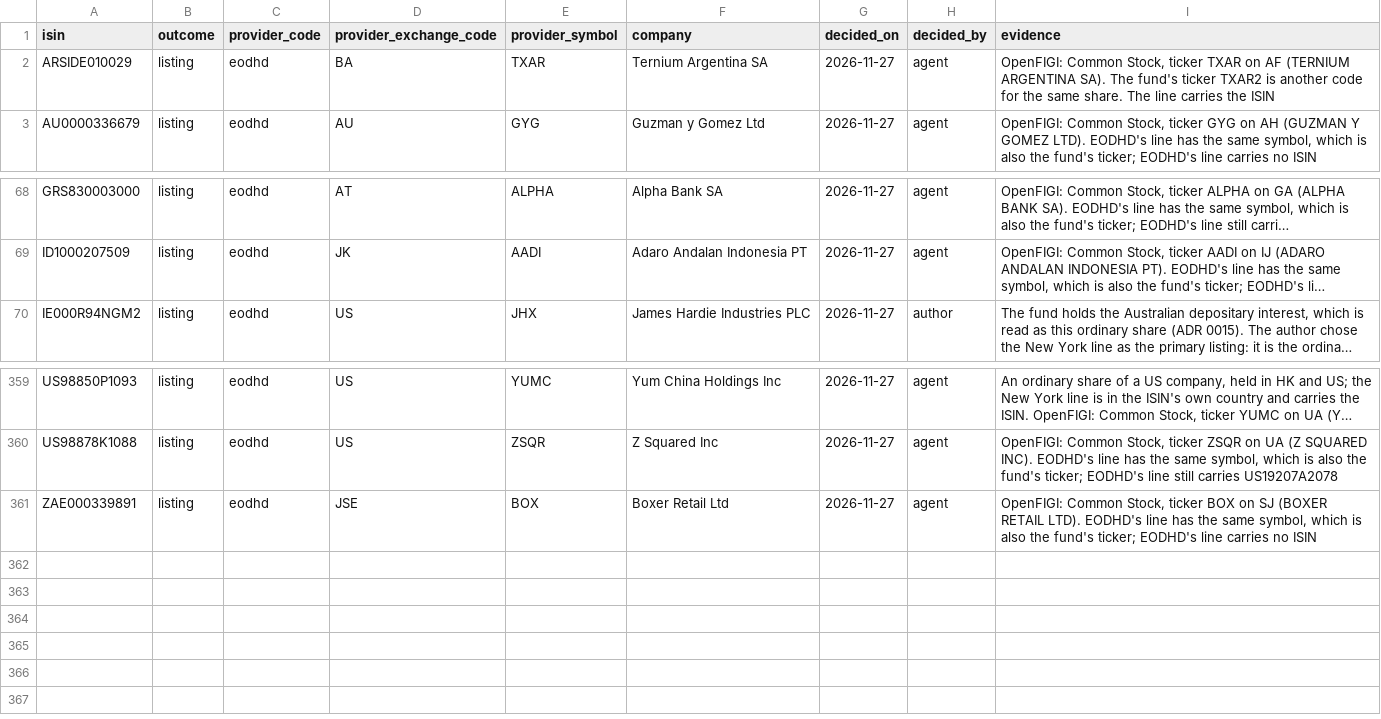
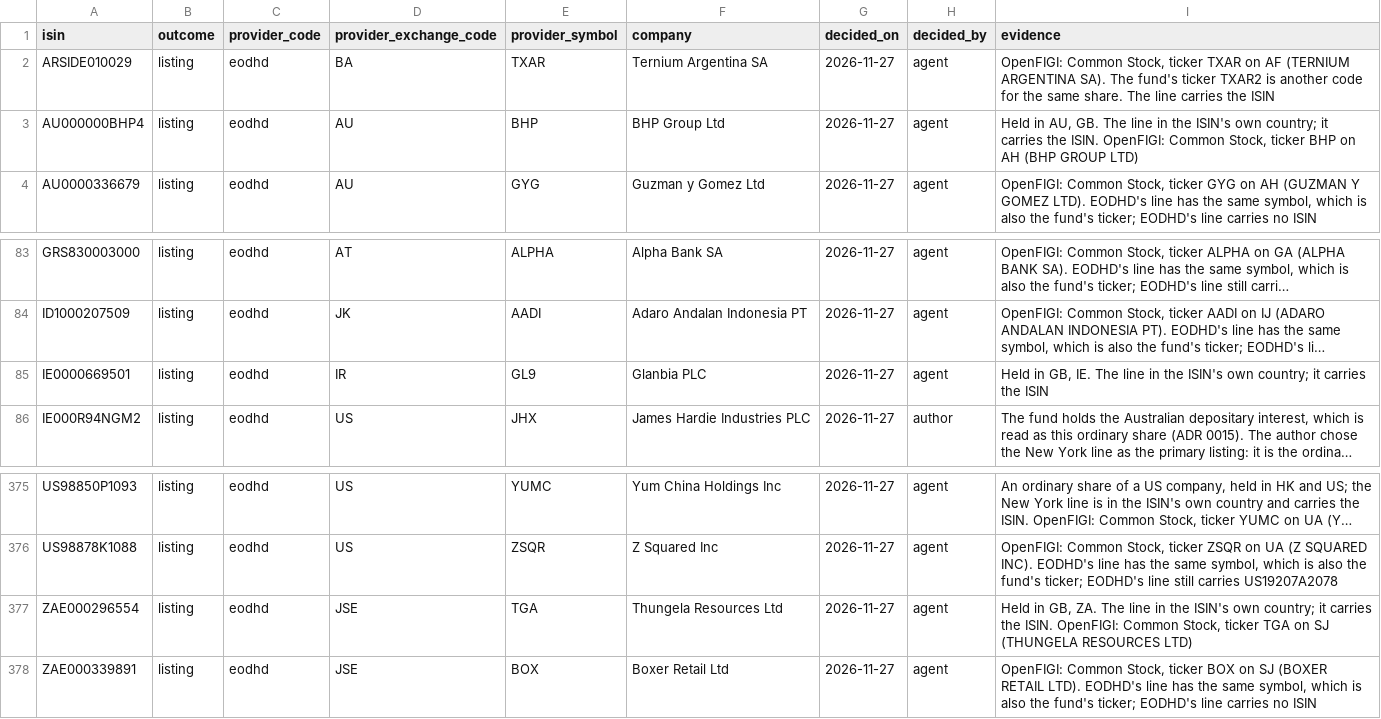
Before and after one commit to emretezel/pyvalue-next, a CSV file: src/pyvalue/listings/decisions/listing.csv, drawn as a sheet; only a part is shown, gaps mark what is left out; long unchanged cells end in …; the diff covers the shown part only; the diff names each change by its address in the sheet, - before the commit and + after, or states it on an @@ line.

```diff
--- a/src/pyvalue/listings/decisions/listing.csv
+++ b/src/pyvalue/listings/decisions/listing.csv
+row 3: AU000000BHP4 | listing | eodhd | AU | BHP | BHP Group Ltd | 2026-11-27 | agent | Held in AU, GB. The line in the ISIN's own country; it carries the ISIN. OpenFIGI: Common Stock, ticker BHP on AH (BHP GROUP LTD)
+row 85: IE0000669501 | listing | eodhd | IR | GL9 | Glanbia PLC | 2026-11-27 | agent | Held in GB, IE. The line in the ISIN's own country; it carries the ISIN
+row 377: ZAE000296554 | listing | eodhd | JSE | TGA | Thungela Resources Ltd | 2026-11-27 | agent | Held in GB, ZA. The line in the ISIN's own country; it carries the ISIN. OpenFIGI: Common Stock, ticker TGA on SJ (THUNGELA RESOURCES LTD)
```
Also changed, not shown: 14 added rows elsewhere in this file.
